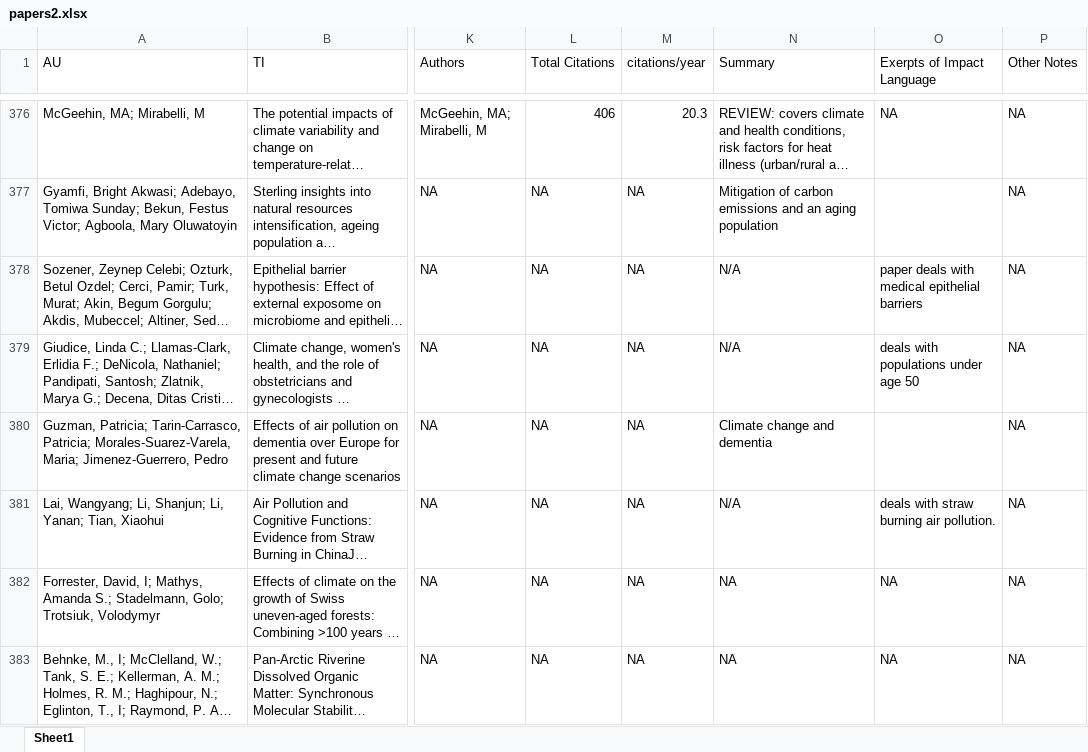
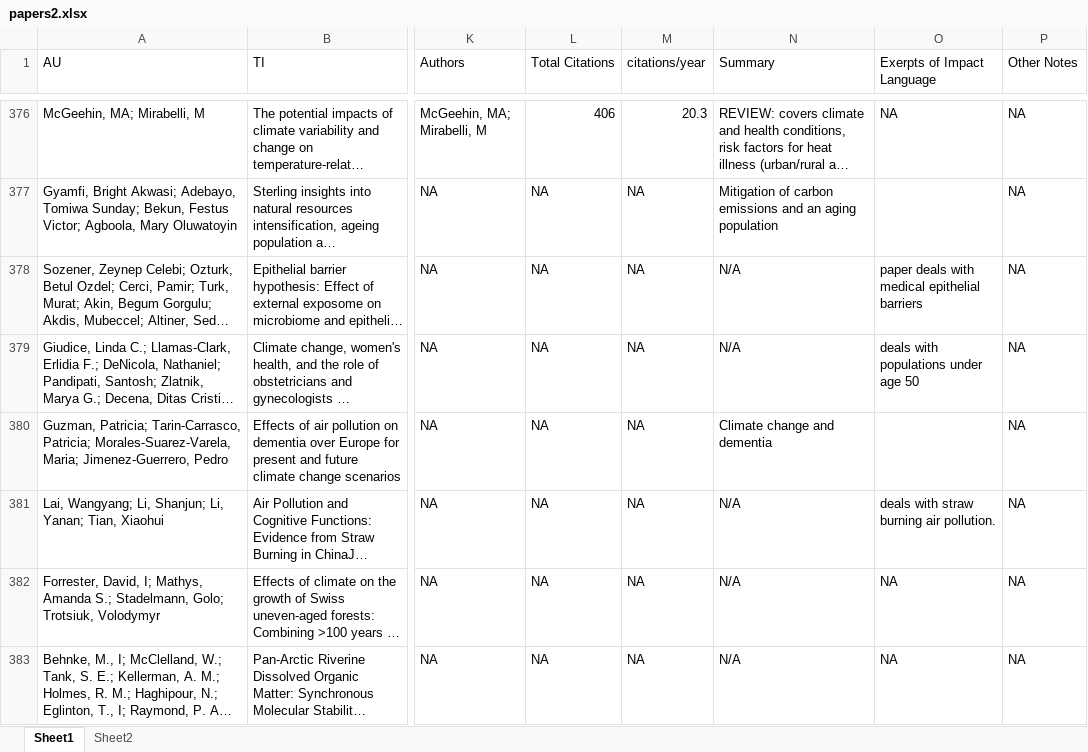
Before and after one commit to mathewhauer/cc-aging-review, an Excel workbook: R/DATA-RAW/papers2.xlsx, sheet Sheet1, drawn as a sheet; only a part is shown, gaps mark what is left out; long unchanged cells end in …; values as stored, in another font and other column widths than the file's, no borders; the diff covers the shown part only; the diff names each change by its address in the sheet, - before the commit and + after, or states it on an @@ line.

```diff
--- a/R/DATA-RAW/papers2.xlsx (sheet Sheet1)
+++ b/R/DATA-RAW/papers2.xlsx (sheet Sheet1)
+sheet tab: Sheet2
-N382:N383 (Summary): NA
+N382:N383 (Summary): N/A
```
Also changed, not shown: 394 edited cells elsewhere in this sheet, formulas that keep their value, 3 other files.
